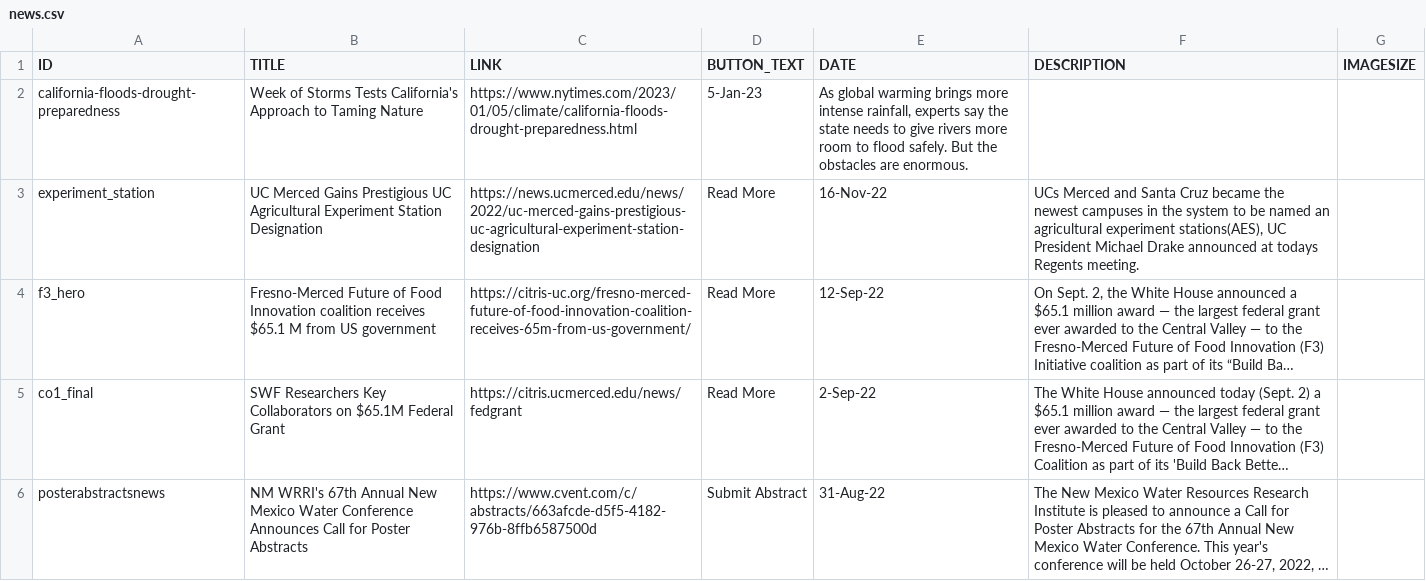
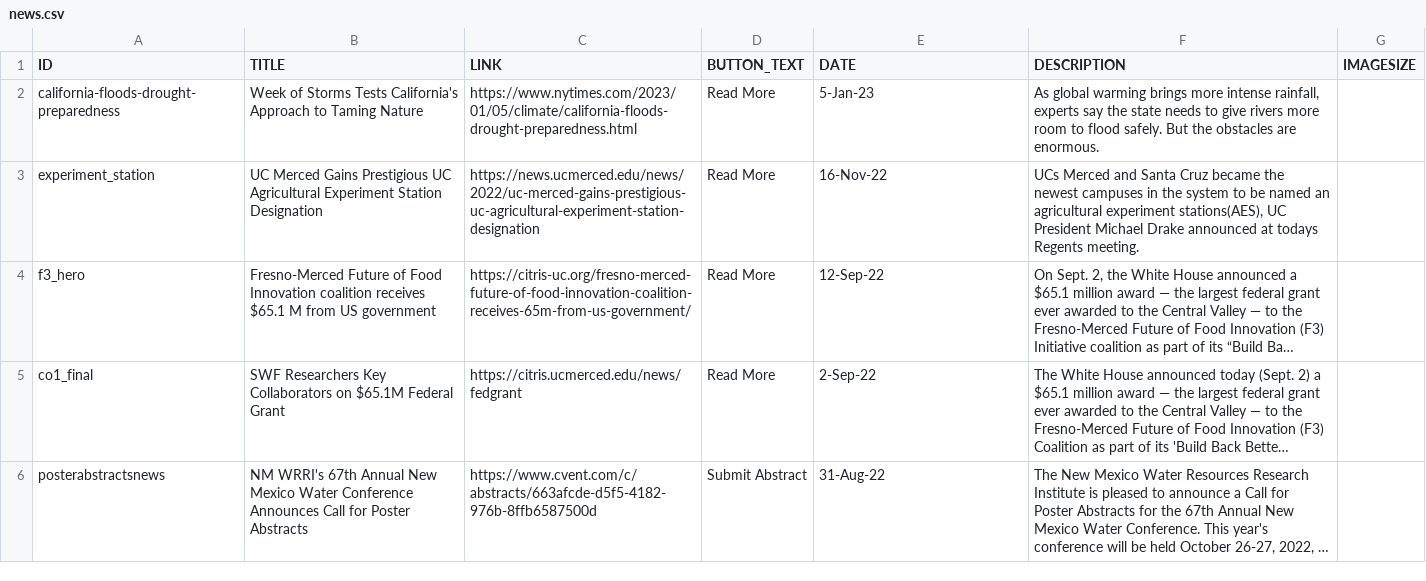
Before and after one commit to citris-ucmerced/SecureWaterFuture, a CSV file: news.csv, drawn as a sheet; only a part is shown; long unchanged cells end in ….

Commit message:
Changed formatting for one of the stories

```diff
--- a/news.csv
+++ b/news.csv
@@ -1,3 +1,3 @@
 ID,TITLE,LINK,BUTTON_TEXT,DATE,DESCRIPTION,IMAGESIZE
-california-floods-drought-preparedness,Week of Storms Tests California's Approach to Taming Nature,https://www.nytimes.com/2023/01/05/climate/california-floods-drought-preparedness.html,5-Jan-23,"As global warming brings more intense rainfall, experts say the state needs to give rivers more room to flood safely. But the obstacles are enormous.",,
+california-floods-drought-preparedness,Week of Storms Tests California's Approach to Taming Nature,https://www.nytimes.com/2023/01/05/climate/california-floods-drought-preparedness.html,Read More,5-Jan-23,"As global warming brings more intense rainfall, experts say the state needs to give rivers more room to flood safely. But the obstacles are enormous.",
 experiment_station,UC Merced Gains Prestigious UC Agricultural Experiment Station Designation,https://news.ucmerced.edu/news/2022/uc-merced-gains-prestigious-uc-agricultural-experiment-station-designation,Read More,16-Nov-22,"UCs Merced and Santa Cruz became the newest campuses in the system to be named an agricultural experiment stations(AES), UC President Michael Drake announced at todays Regents meeting.",
```
